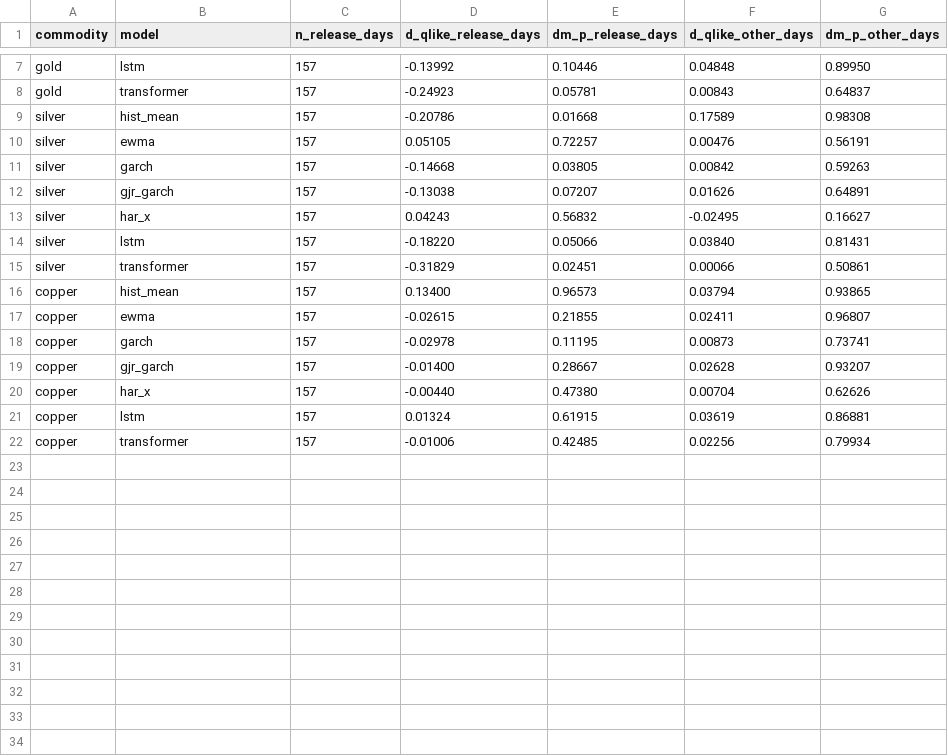
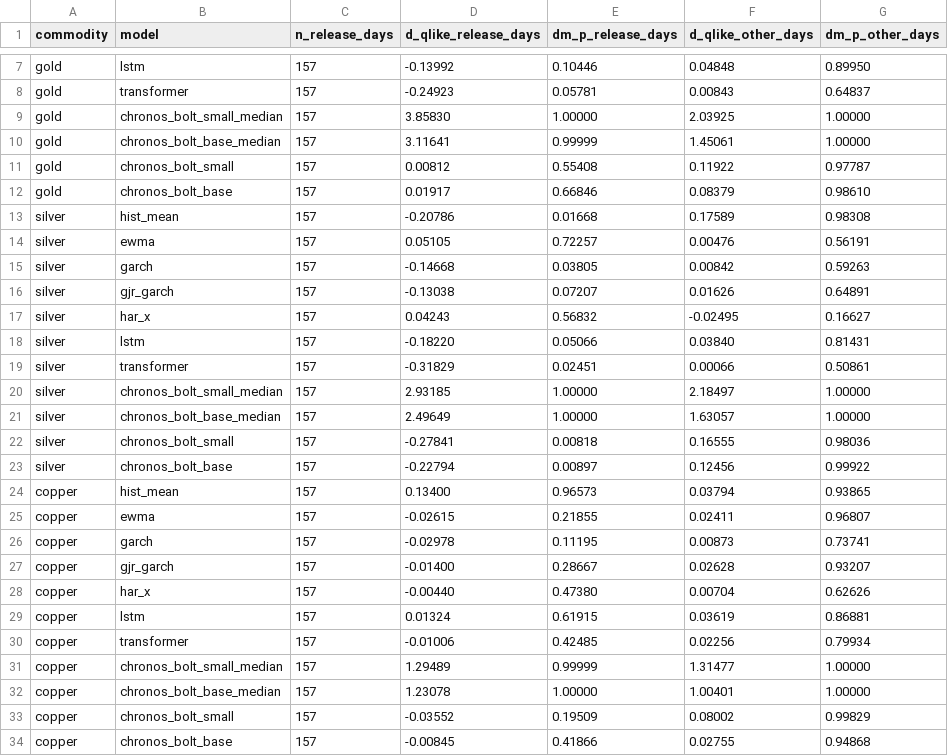
Before and after one commit to QBKFD/COMMODITIES-FORECAST-NN, a CSV file: output/volatility/results/release_days.csv, drawn as a sheet; only a part is shown, gaps mark what is left out; the diff names each change by its address in the sheet, - before the commit and + after, or states it on an @@ line.

```diff
--- a/output/volatility/results/release_days.csv
+++ b/output/volatility/results/release_days.csv
+row 9: gold | chronos_bolt_small_median | 157 | 3.85830 | 1.00000 | 2.03925 | 1.00000
+row 10: gold | chronos_bolt_base_median | 157 | 3.11641 | 0.99999 | 1.45061 | 1.00000
+row 11: gold | chronos_bolt_small | 157 | 0.00812 | 0.55408 | 0.11922 | 0.97787
+row 12: gold | chronos_bolt_base | 157 | 0.01917 | 0.66846 | 0.08379 | 0.98610
+row 20: silver | chronos_bolt_small_median | 157 | 2.93185 | 1.00000 | 2.18497 | 1.00000
+row 21: silver | chronos_bolt_base_median | 157 | 2.49649 | 1.00000 | 1.63057 | 1.00000
+row 22: silver | chronos_bolt_small | 157 | -0.27841 | 0.00818 | 0.16555 | 0.98036
+row 23: silver | chronos_bolt_base | 157 | -0.22794 | 0.00897 | 0.12456 | 0.99922
+row 31: copper | chronos_bolt_small_median | 157 | 1.29489 | 0.99999 | 1.31477 | 1.00000
+row 32: copper | chronos_bolt_base_median | 157 | 1.23078 | 1.00000 | 1.00401 | 1.00000
+row 33: copper | chronos_bolt_small | 157 | -0.03552 | 0.19509 | 0.08002 | 0.99829
+row 34: copper | chronos_bolt_base | 157 | -0.00845 | 0.41866 | 0.02755 | 0.94868
```
Also changed, not shown: output/volatility/results/by_year.csv, output/volatility/results/mcs.csv, 15 other files.
